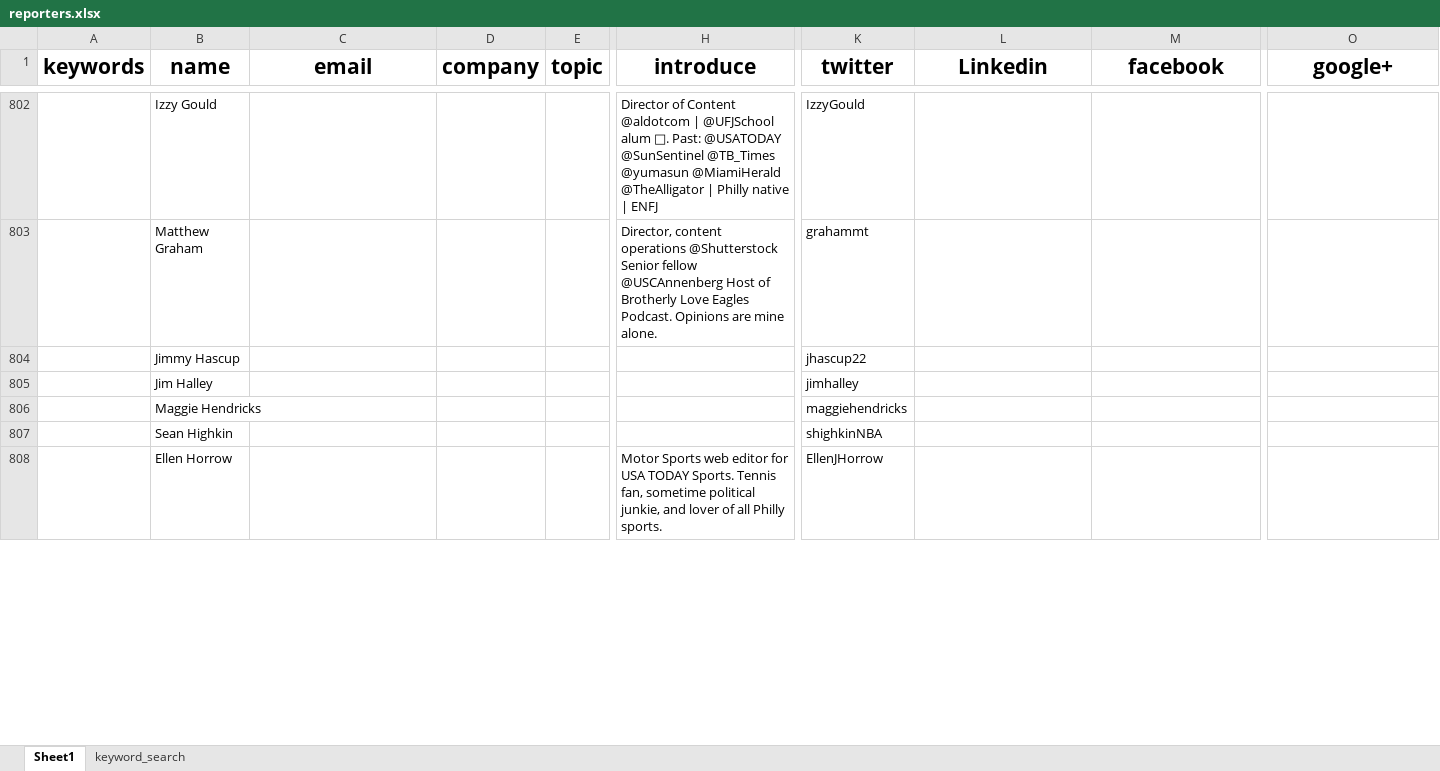
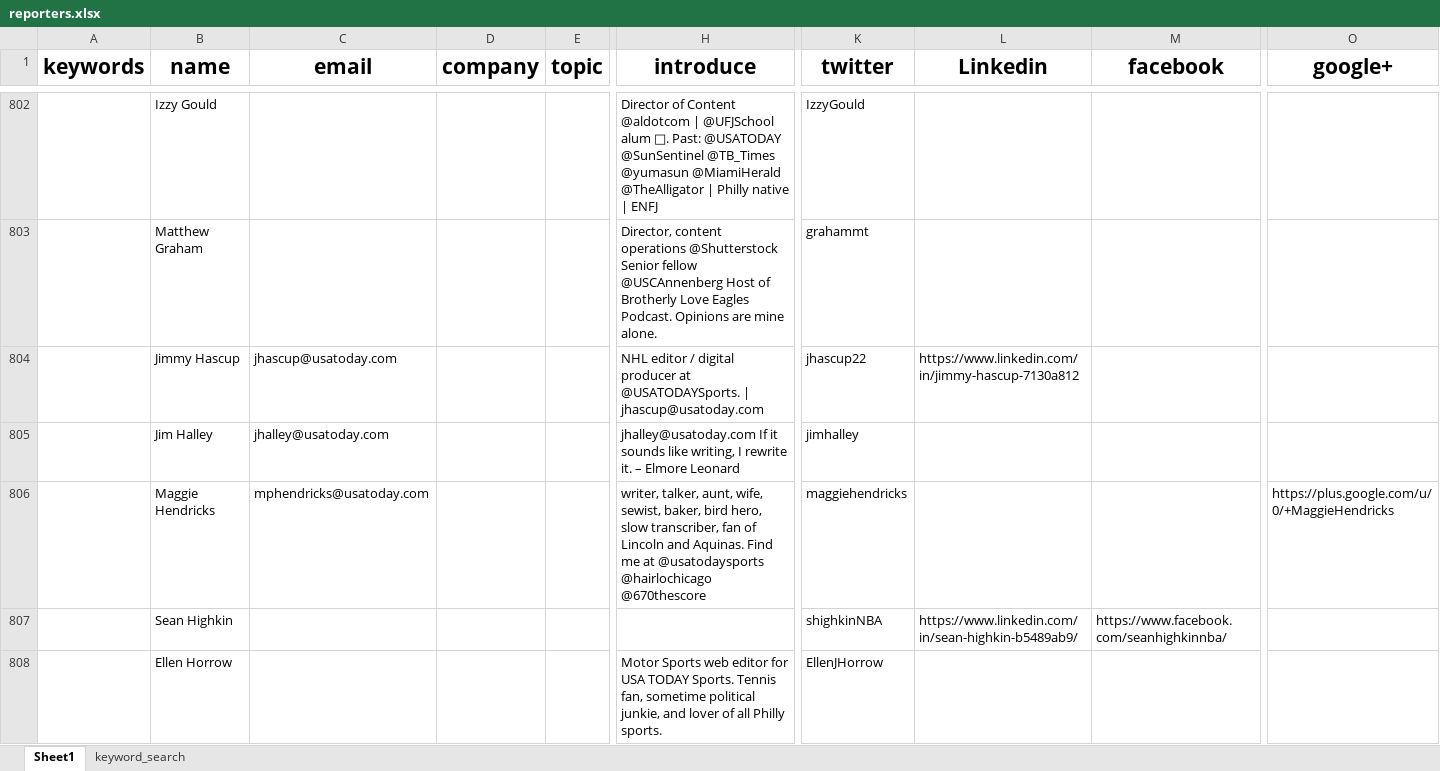
Before and after one commit to wuoshiwzm/journalist_contact, an Excel workbook: reporters.xlsx, sheet Sheet1, drawn as a sheet; only a part is shown, gaps mark what is left out; values as stored, in another font and other column widths than the file's, no borders; removed rows and columns are numbered as before the commit, all else as after; rows hold the shown columns only; the diff covers the shown part only; the diff names each change by its address in the sheet, - before the commit and + after, or states it on an @@ line.

Commit message:
12-18

```diff
--- a/reporters.xlsx (sheet Sheet1)
+++ b/reporters.xlsx (sheet Sheet1)
-row 804:  | Jimmy Hascup |  |  |  |  | jhascup22
-row 805:  | Jim Halley |  |  |  |  | jimhalley
-row 806:  | Maggie Hendricks |  |  |  |  | maggiehendricks
-row 807:  | Sean Highkin |  |  |  |  | shighkinNBA
+row 804:  | Jimmy Hascup | jhascup@usatoday.com |  |  | NHL editor / digital producer at @USATODAYSports. | jhascup@usatoday.com | jhascup22 | https://www.linkedin.com/in/jimmy-hascup-7130a812
+row 805:  | Jim Halley | jhalley@usatoday.com |  |  | jhalley@usatoday.com If it sounds like writing, I rewrite it. – Elmore Leonard | jimhalley
+row 806:  | Maggie Hendricks | mphendricks@usatoday.com |  |  | writer, talker, aunt, wife, sewist, baker, bird hero, slow transcriber, fan of Lincoln and Aquinas. Find me at @usatodaysports @hairlochicago @670thescore | maggiehendricks |  |  | https://plus.google.com/u/0/+MaggieHendricks
+row 807:  | Sean Highkin |  |  |  |  | shighkinNBA | https://www.linkedin.com/in/sean-highkin-b5489ab9/ | https://www.facebook.com/seanhighkinnba/
```
Also changed, not shown: 18 added rows, 9 removed rows and 8 edited cells elsewhere in this sheet.
